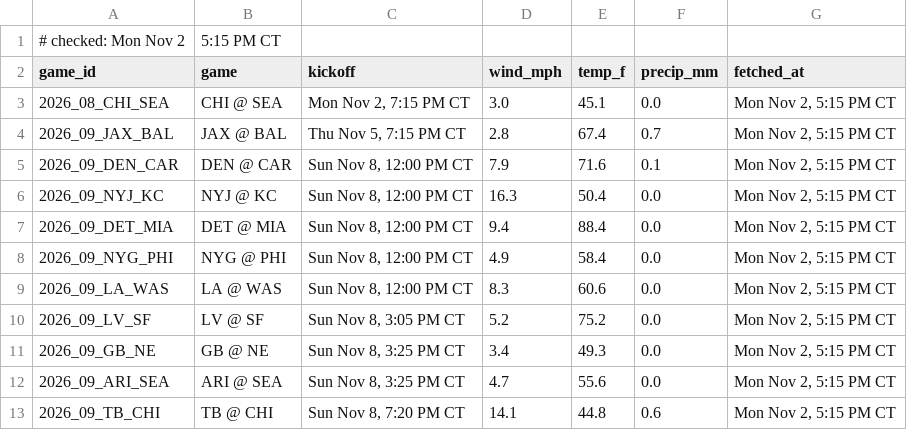
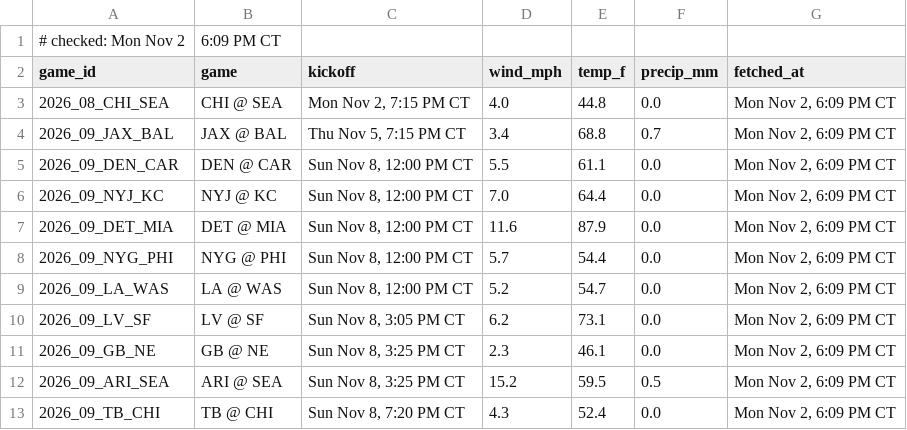
Before and after one commit to Ratboy3/The-Rat-Report, a CSV file: weather.csv, drawn as a sheet.

```diff
--- a/weather.csv
+++ b/weather.csv
@@ -1,13 +1,13 @@
-# checked: Mon Nov 2, 5:15 PM CT
+# checked: Mon Nov 2, 6:09 PM CT
 game_id,game,kickoff,wind_mph,temp_f,precip_mm,fetched_at
-2026_08_CHI_SEA,CHI @ SEA,"Mon Nov 2, 7:15 PM CT",3.0,45.1,0.0,"Mon Nov 2, 5:15 PM CT"
-2026_09_JAX_BAL,JAX @ BAL,"Thu Nov 5, 7:15 PM CT",2.8,67.4,0.7,"Mon Nov 2, 5:15 PM CT"
-2026_09_DEN_CAR,DEN @ CAR,"Sun Nov 8, 12:00 PM CT",7.9,71.6,0.1,"Mon Nov 2, 5:15 PM CT"
-2026_09_NYJ_KC,NYJ @ KC,"Sun Nov 8, 12:00 PM CT",16.3,50.4,0.0,"Mon Nov 2, 5:15 PM CT"
-2026_09_DET_MIA,DET @ MIA,"Sun Nov 8, 12:00 PM CT",9.4,88.4,0.0,"Mon Nov 2, 5:15 PM CT"
-2026_09_NYG_PHI,NYG @ PHI,"Sun Nov 8, 12:00 PM CT",4.9,58.4,0.0,"Mon Nov 2, 5:15 PM CT"
-2026_09_LA_WAS,LA @ WAS,"Sun Nov 8, 12:00 PM CT",8.3,60.6,0.0,"Mon Nov 2, 5:15 PM CT"
-2026_09_LV_SF,LV @ SF,"Sun Nov 8, 3:05 PM CT",5.2,75.2,0.0,"Mon Nov 2, 5:15 PM CT"
-2026_09_GB_NE,GB @ NE,"Sun Nov 8, 3:25 PM CT",3.4,49.3,0.0,"Mon Nov 2, 5:15 PM CT"
-2026_09_ARI_SEA,ARI @ SEA,"Sun Nov 8, 3:25 PM CT",4.7,55.6,0.0,"Mon Nov 2, 5:15 PM CT"
-2026_09_TB_CHI,TB @ CHI,"Sun Nov 8, 7:20 PM CT",14.1,44.8,0.6,"Mon Nov 2, 5:15 PM CT"
+2026_08_CHI_SEA,CHI @ SEA,"Mon Nov 2, 7:15 PM CT",4.0,44.8,0.0,"Mon Nov 2, 6:09 PM CT"
+2026_09_JAX_BAL,JAX @ BAL,"Thu Nov 5, 7:15 PM CT",3.4,68.8,0.7,"Mon Nov 2, 6:09 PM CT"
+2026_09_DEN_CAR,DEN @ CAR,"Sun Nov 8, 12:00 PM CT",5.5,61.1,0.0,"Mon Nov 2, 6:09 PM CT"
+2026_09_NYJ_KC,NYJ @ KC,"Sun Nov 8, 12:00 PM CT",7.0,64.4,0.0,"Mon Nov 2, 6:09 PM CT"
+2026_09_DET_MIA,DET @ MIA,"Sun Nov 8, 12:00 PM CT",11.6,87.9,0.0,"Mon Nov 2, 6:09 PM CT"
+2026_09_NYG_PHI,NYG @ PHI,"Sun Nov 8, 12:00 PM CT",5.7,54.4,0.0,"Mon Nov 2, 6:09 PM CT"
+2026_09_LA_WAS,LA @ WAS,"Sun Nov 8, 12:00 PM CT",5.2,54.7,0.0,"Mon Nov 2, 6:09 PM CT"
+2026_09_LV_SF,LV @ SF,"Sun Nov 8, 3:05 PM CT",6.2,73.1,0.0,"Mon Nov 2, 6:09 PM CT"
+2026_09_GB_NE,GB @ NE,"Sun Nov 8, 3:25 PM CT",2.3,46.1,0.0,"Mon Nov 2, 6:09 PM CT"
+2026_09_ARI_SEA,ARI @ SEA,"Sun Nov 8, 3:25 PM CT",15.2,59.5,0.5,"Mon Nov 2, 6:09 PM CT"
+2026_09_TB_CHI,TB @ CHI,"Sun Nov 8, 7:20 PM CT",4.3,52.4,0.0,"Mon Nov 2, 6:09 PM CT"
```
